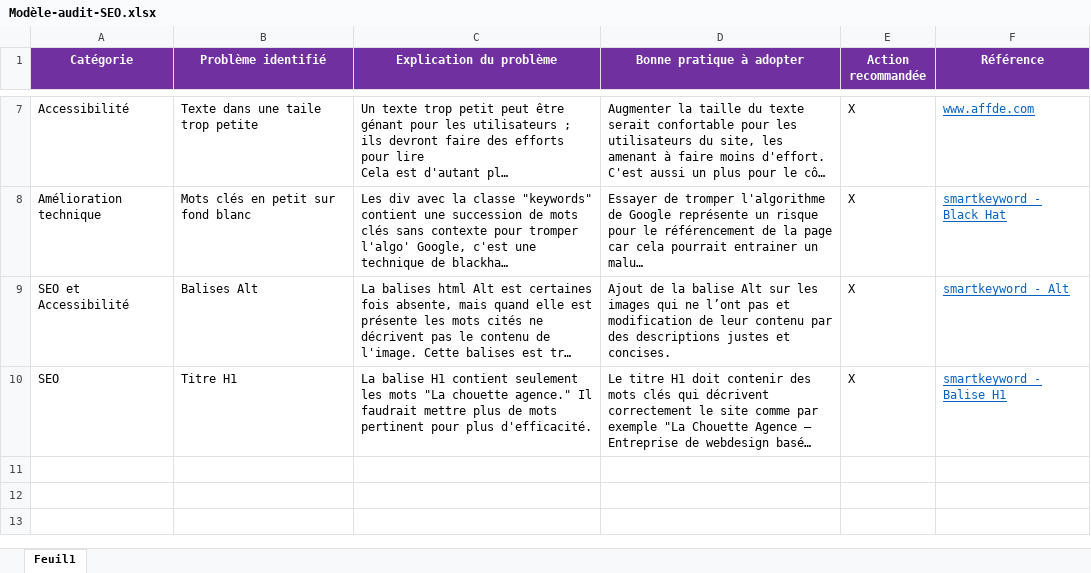
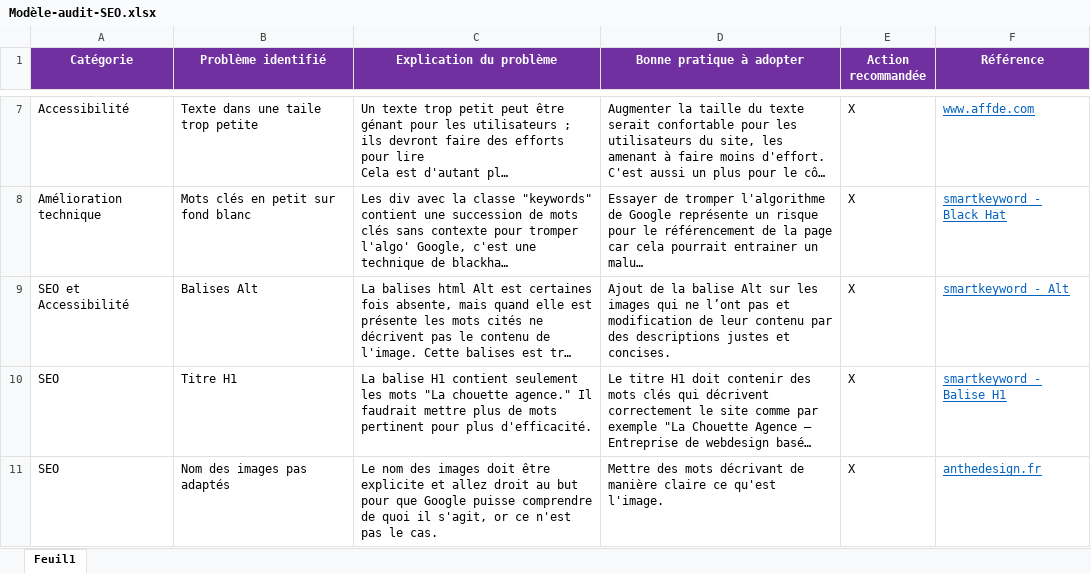
Before and after one commit to SVNT0/A.Choukri_4_22_2021-, an Excel workbook: seo /Modèle-audit-SEO.xlsx, sheet Feuil1, drawn as a sheet; only a part is shown, gaps mark what is left out; long unchanged cells end in …; values as stored, in another font and other column widths than the file's, no borders; the diff names each change by its address in the sheet, - before the commit and + after, or states it on an @@ line.

Commit message:
mise à jour fichier audit

```diff
--- a/seo /Modèle-audit-SEO.xlsx (sheet Feuil1)
+++ b/seo /Modèle-audit-SEO.xlsx (sheet Feuil1)
+row 11: SEO | Nom des images pas adaptés | Le nom des images doit être explicite et allez droit au but pour que Google puisse comprendre de quoi il s'agit, or ce n'est pas le cas. | Mettre des mots décrivant de manière claire ce qu'est l'image. | X | anthedesign.fr
```
